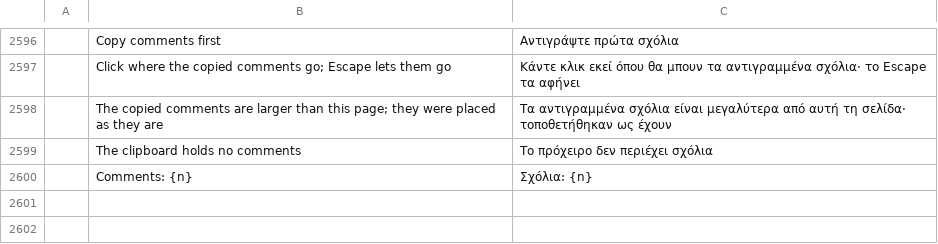
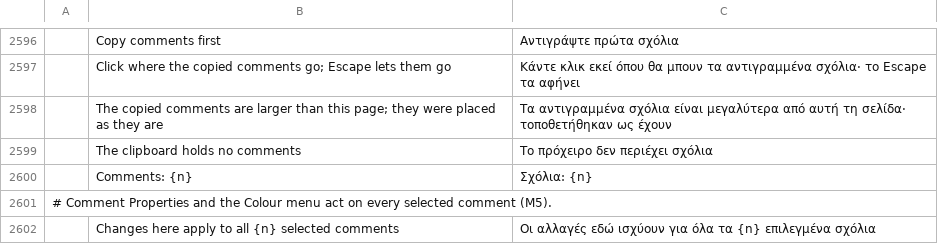
Before and after one commit to ohagmann/pdfcraft, a TSV file: crates/ui-egui/src/i18n/el.tsv, drawn as a sheet; only a part is shown, gaps mark what is left out; the diff names each change by its address in the sheet, - before the commit and + after, or states it on an @@ line.

```diff
--- a/crates/ui-egui/src/i18n/el.tsv
+++ b/crates/ui-egui/src/i18n/el.tsv
+row 2601: # Comment Properties and the Colour menu act on every selected comment (M5).
+row 2602:  | Changes here apply to all {n} selected comments | Οι αλλαγές εδώ ισχύουν για όλα τα {n} επιλεγμένα σχόλια
```
Also changed, not shown: crates/ui-egui/src/i18n/bg.tsv, crates/ui-egui/src/i18n/kk.tsv, 27 other files.
